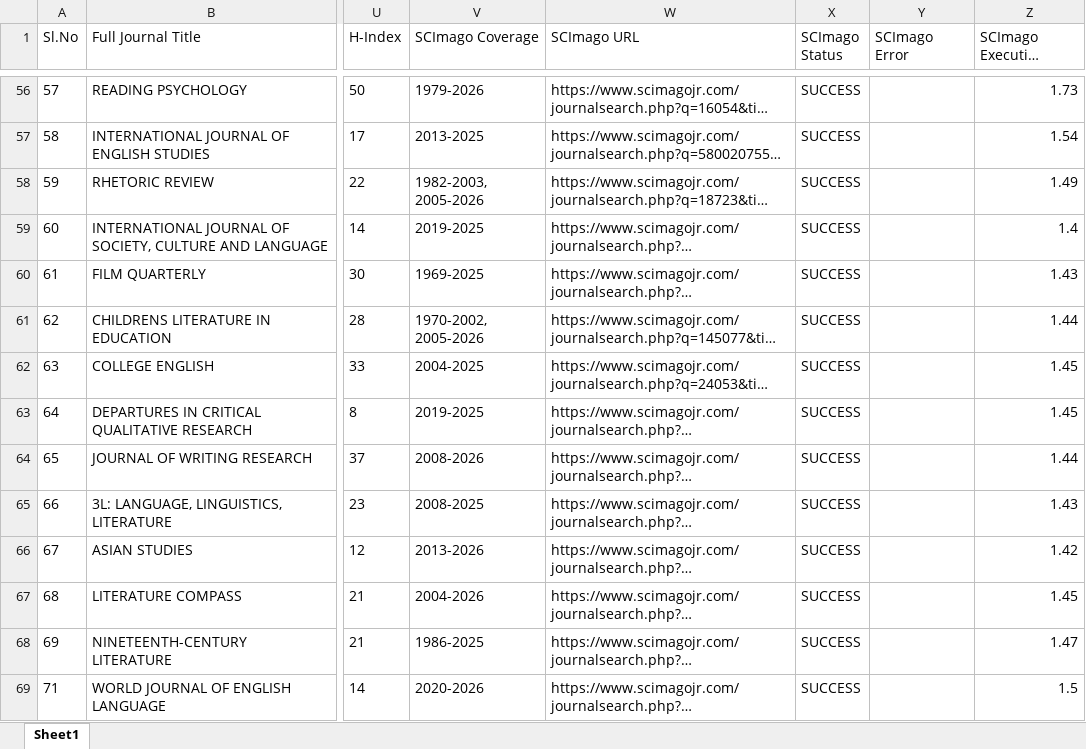
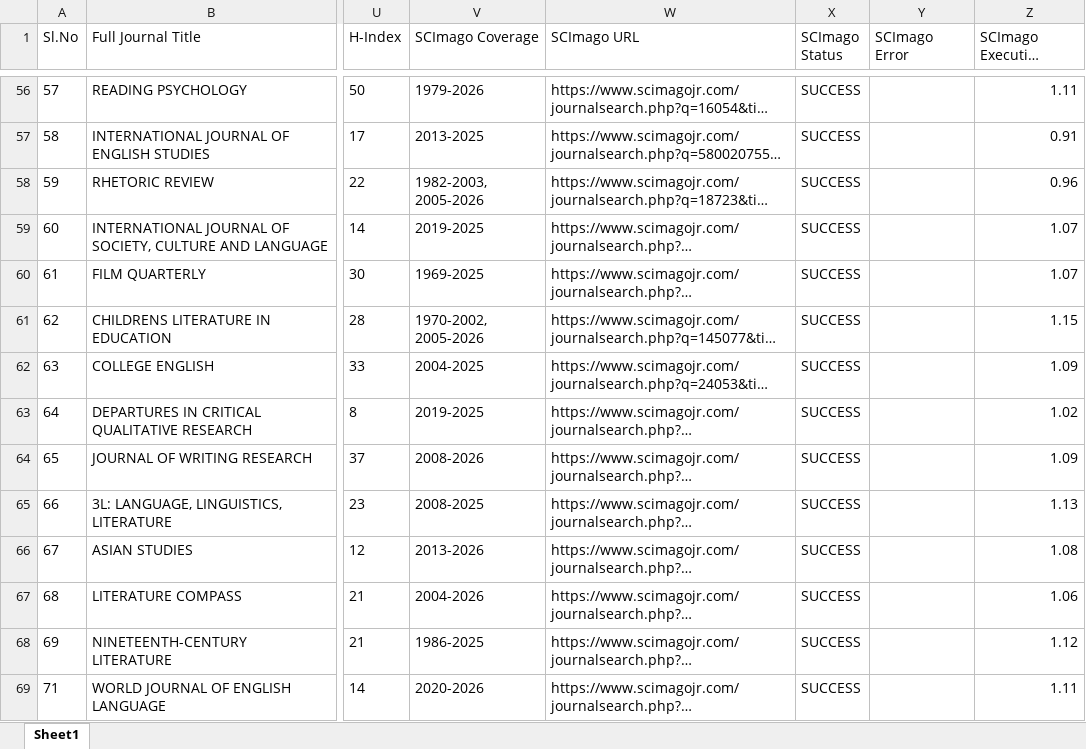
Before and after one commit to NEIL-DANIEL-A/Publication-AID-Project, an Excel workbook: output/cfr_scopus_mjl_scimago_results.xlsx, sheet Sheet1, drawn as a sheet; only a part is shown, gaps mark what is left out; long unchanged cells end in …; values as stored, in another font and other column widths than the file's, no borders; the diff covers the shown part only; the diff names each change by its address in the sheet, - before the commit and + after, or states it on an @@ line.

```diff
--- a/output/cfr_scopus_mjl_scimago_results.xlsx (sheet Sheet1)
+++ b/output/cfr_scopus_mjl_scimago_results.xlsx (sheet Sheet1)
-Z56 (SCImago Execution Time (sec)): 1.73
+Z56 (SCImago Execution Time (sec)): 1.11
-Z57 (SCImago Execution Time (sec)): 1.54
+Z57 (SCImago Execution Time (sec)): 0.91
-Z58 (SCImago Execution Time (sec)): 1.49
+Z58 (SCImago Execution Time (sec)): 0.96
-Z59 (SCImago Execution Time (sec)): 1.4
+Z59 (SCImago Execution Time (sec)): 1.07
-Z60 (SCImago Execution Time (sec)): 1.43
+Z60 (SCImago Execution Time (sec)): 1.07
-Z61 (SCImago Execution Time (sec)): 1.44
+Z61 (SCImago Execution Time (sec)): 1.15
-Z62 (SCImago Execution Time (sec)): 1.45
+Z62 (SCImago Execution Time (sec)): 1.09
-Z63 (SCImago Execution Time (sec)): 1.45
+Z63 (SCImago Execution Time (sec)): 1.02
-Z64 (SCImago Execution Time (sec)): 1.44
+Z64 (SCImago Execution Time (sec)): 1.09
-Z65 (SCImago Execution Time (sec)): 1.43
+Z65 (SCImago Execution Time (sec)): 1.13
-Z66 (SCImago Execution Time (sec)): 1.42
+Z66 (SCImago Execution Time (sec)): 1.08
-Z67 (SCImago Execution Time (sec)): 1.45
+Z67 (SCImago Execution Time (sec)): 1.06
-Z68 (SCImago Execution Time (sec)): 1.47
+Z68 (SCImago Execution Time (sec)): 1.12
-Z69 (SCImago Execution Time (sec)): 1.5
+Z69 (SCImago Execution Time (sec)): 1.11
```
Also changed, not shown: 233 edited cells elsewhere in this sheet, 8 other files.
